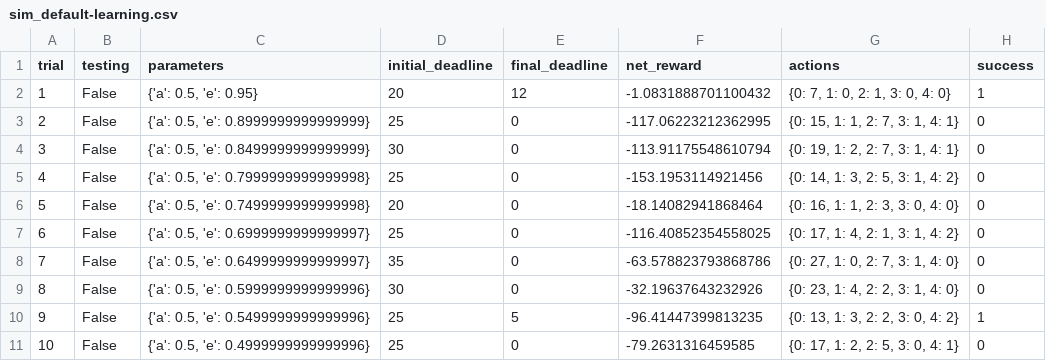
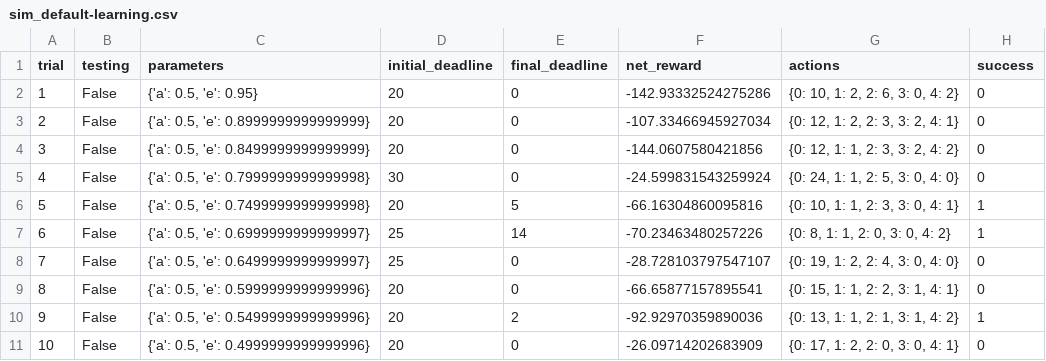
Before and after one commit to Carlosnight/SmartCab, a CSV file: logs/sim_default-learning.csv, drawn as a sheet; only a part is shown; the diff covers the shown part only.

```diff
--- a/logs/sim_default-learning.csv
+++ b/logs/sim_default-learning.csv
@@ -1,11 +1,11 @@
 trial,testing,parameters,initial_deadline,final_deadline,net_reward,actions,success
-1,False,"{'a': 0.5, 'e': 0.95}",20,12,-1.0831888701100432,"{0: 7, 1: 0, 2: 1, 3: 0, 4: 0}",1
-2,False,"{'a': 0.5, 'e': 0.8999999999999999}",25,0,-117.06223212362995,"{0: 15, 1: 1, 2: 7, 3: 1, 4: 1}",0
-3,False,"{'a': 0.5, 'e': 0.8499999999999999}",30,0,-113.91175548610794,"{0: 19, 1: 2, 2: 7, 3: 1, 4: 1}",0
-4,False,"{'a': 0.5, 'e': 0.7999999999999998}",25,0,-153.1953114921456,"{0: 14, 1: 3, 2: 5, 3: 1, 4: 2}",0
-5,False,"{'a': 0.5, 'e': 0.7499999999999998}",20,0,-18.14082941868464,"{0: 16, 1: 1, 2: 3, 3: 0, 4: 0}",0
-6,False,"{'a': 0.5, 'e': 0.6999999999999997}",25,0,-116.40852354558025,"{0: 17, 1: 4, 2: 1, 3: 1, 4: 2}",0
-7,False,"{'a': 0.5, 'e': 0.6499999999999997}",35,0,-63.578823793868786,"{0: 27, 1: 0, 2: 7, 3: 1, 4: 0}",0
-8,False,"{'a': 0.5, 'e': 0.5999999999999996}",30,0,-32.19637643232926,"{0: 23, 1: 4, 2: 2, 3: 1, 4: 0}",0
-9,False,"{'a': 0.5, 'e': 0.5499999999999996}",25,5,-96.41447399813235,"{0: 13, 1: 3, 2: 2, 3: 0, 4: 2}",1
-10,False,"{'a': 0.5, 'e': 0.4999999999999996}",25,0,-79.2631316459585,"{0: 17, 1: 2, 2: 5, 3: 0, 4: 1}",0
+1,False,"{'a': 0.5, 'e': 0.95}",20,0,-142.93332524275286,"{0: 10, 1: 2, 2: 6, 3: 0, 4: 2}",0
+2,False,"{'a': 0.5, 'e': 0.8999999999999999}",20,0,-107.33466945927034,"{0: 12, 1: 2, 2: 3, 3: 2, 4: 1}",0
+3,False,"{'a': 0.5, 'e': 0.8499999999999999}",20,0,-144.0607580421856,"{0: 12, 1: 1, 2: 3, 3: 2, 4: 2}",0
+4,False,"{'a': 0.5, 'e': 0.7999999999999998}",30,0,-24.599831543259924,"{0: 24, 1: 1, 2: 5, 3: 0, 4: 0}",0
+5,False,"{'a': 0.5, 'e': 0.7499999999999998}",20,5,-66.16304860095816,"{0: 10, 1: 1, 2: 3, 3: 0, 4: 1}",1
+6,False,"{'a': 0.5, 'e': 0.6999999999999997}",25,14,-70.23463480257226,"{0: 8, 1: 1, 2: 0, 3: 0, 4: 2}",1
+7,False,"{'a': 0.5, 'e': 0.6499999999999997}",25,0,-28.728103797547107,"{0: 19, 1: 2, 2: 4, 3: 0, 4: 0}",0
+8,False,"{'a': 0.5, 'e': 0.5999999999999996}",20,0,-66.65877157895541,"{0: 15, 1: 1, 2: 2, 3: 1, 4: 1}",0
+9,False,"{'a': 0.5, 'e': 0.5499999999999996}",20,2,-92.92970359890036,"{0: 13, 1: 1, 2: 1, 3: 1, 4: 2}",1
+10,False,"{'a': 0.5, 'e': 0.4999999999999996}",20,0,-26.09714202683909,"{0: 17, 1: 2, 2: 0, 3: 0, 4: 1}",0
```
Also changed, not shown: 71 edited cells elsewhere in this file, 16 other files.
